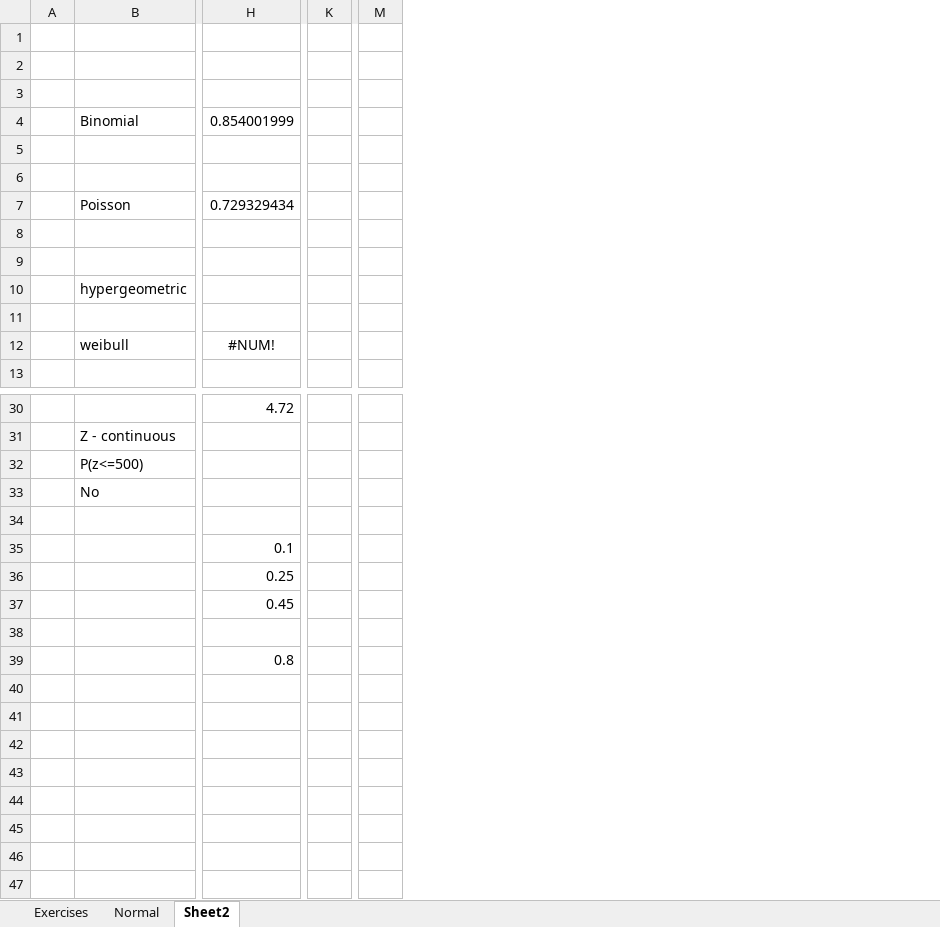
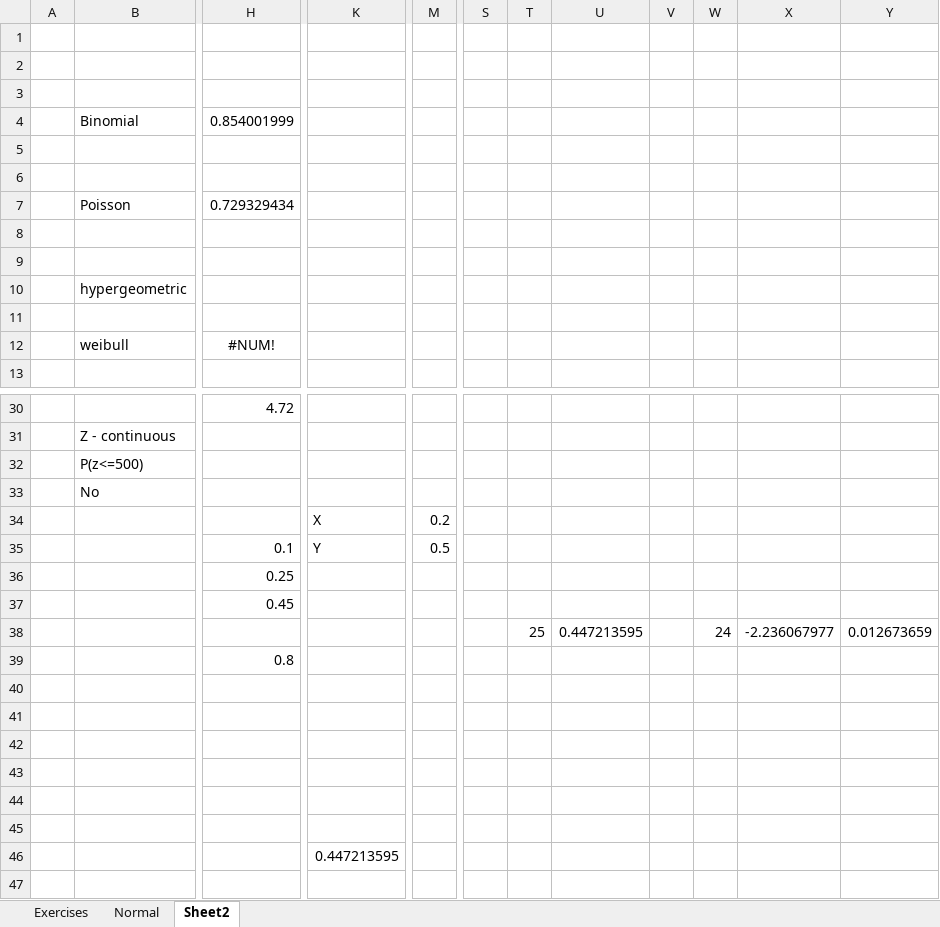
Before and after one commit to evm72011/Statistics, an Excel workbook: navidi/Exercises.xlsx, sheet Sheet2, drawn as a sheet; only a part is shown, gaps mark what is left out; values as stored, in another font and other column widths than the file's, no borders; charts and pictures not drawn; removed rows and columns are numbered as before the commit, all else as after; rows hold the shown columns only; the diff names each change by its address in the sheet, - before the commit and + after, or states it on an @@ line.

```diff
--- a/navidi/Exercises.xlsx (sheet Sheet2)
+++ b/navidi/Exercises.xlsx (sheet Sheet2)
-column K, empty
+column K, row 34: X
-column M, empty
+column M, row 34: 0.2
+column S, empty
+column T, empty
+column U, empty
+column V, empty
+column W, empty
+column X, empty
+column Y, empty
-row 34: (empty)
+row 34:  |  |  | X | 0.2
-row 35:  |  | 0.1
+row 35:  |  | 0.1 | Y | 0.5
+row 38:  |  |  |  |  |  | 25 | 0.447213595 |  | 24 | -2.236067977 | 0.012673659
+row 39:  |  | 0.8
+row 40: (empty)
+row 42: (empty)
-H43: 0.8
+H43: (empty)
+row 44: (empty)
+row 45: (empty)
+row 46:  |  |  | 0.447213595
+row 47: (empty)
```
Also changed, not shown: sheet Exercises, charts or pictures, 2 other files.
